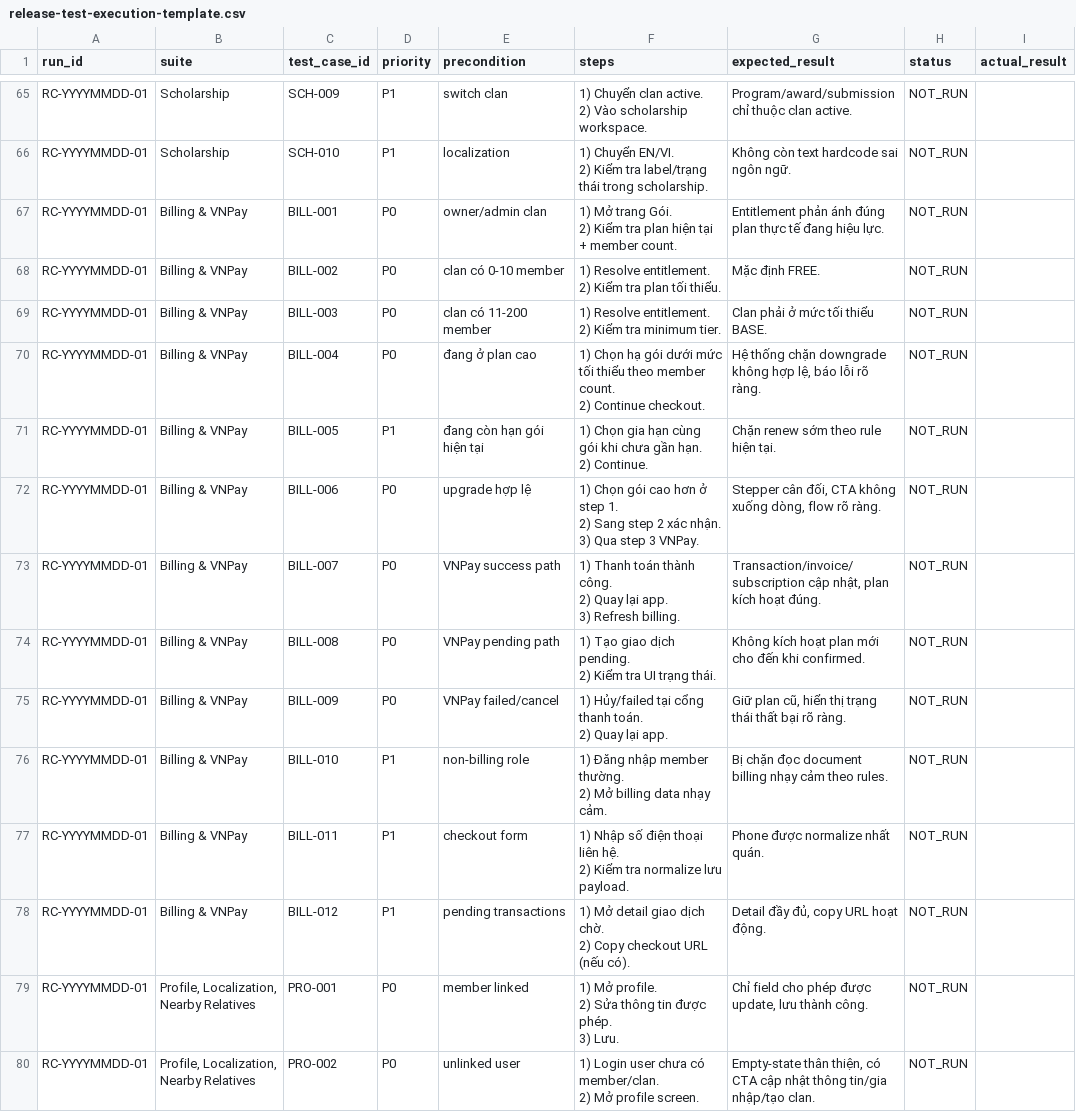
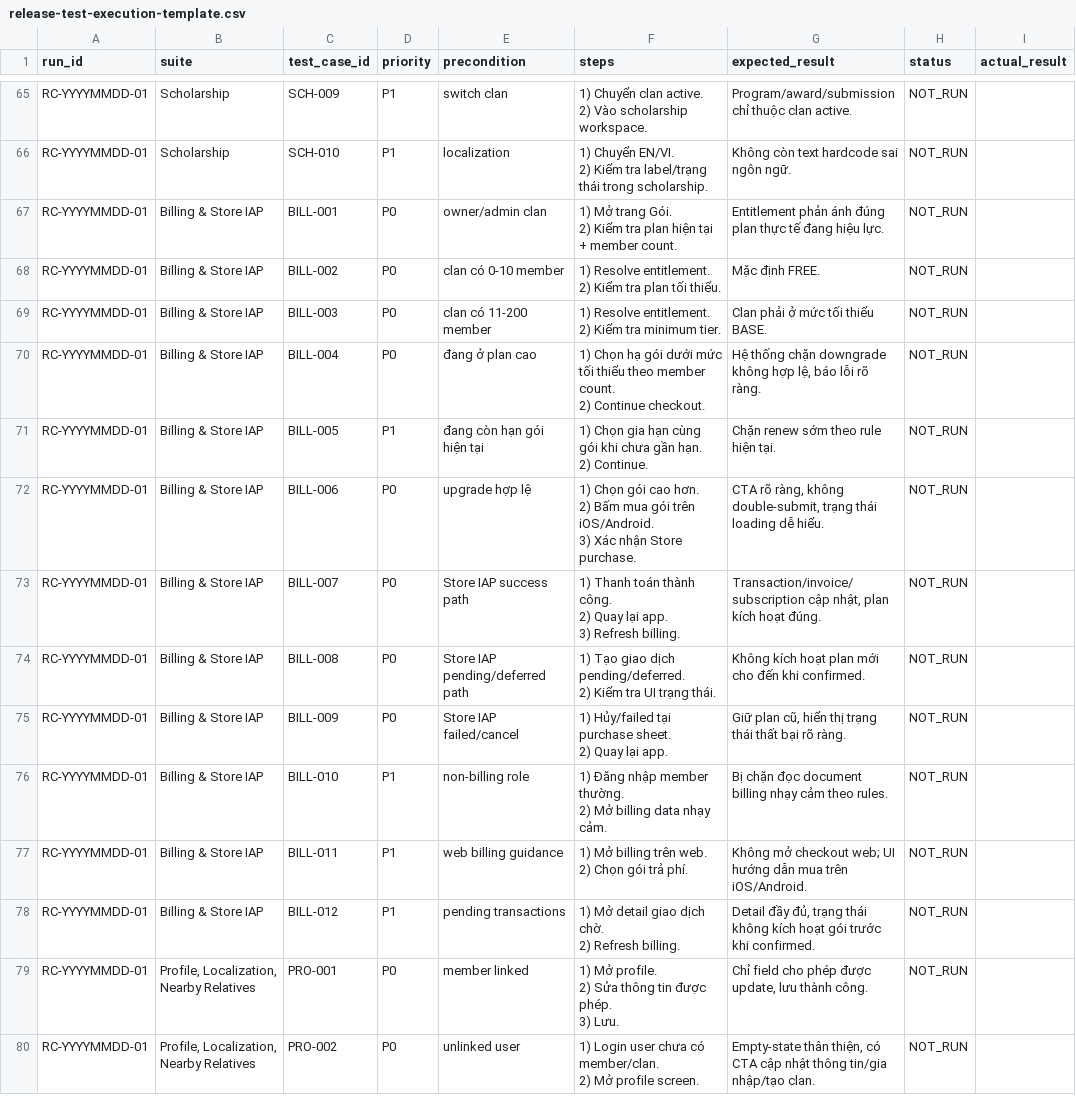
Before and after one commit to phamhungptithcm/gia-pha, a CSV file: docs/vi/05-devops/release-test-execution-template.csv, drawn as a sheet; only a part is shown, gaps mark what is left out; ↵ is a line break in a cell; the diff names each change by its address in the sheet, - before the commit and + after, or states it on an @@ line.

Commit message:
fix(security): restore billing tab and harden release gates
- Restore the Gói/Billing shell destination and keep Quỹ/Funds as the ledger workflow\n- Align Store IAP billing scope, owner mutation checks, docs, and tests\n- Harden child-session, direct relationship, storage, and QA self-test security gates\n- Add Firebase rules tests to CI/release workflows and capture QA role reports\n\nVerification:\n- cd mobile/befam && flutter analyze\n- cd mobile/befam && flutter test\n- cd firebase/functions && npm test\n- cd firebase/functions && npm run test:rules\n- uv run --with mkdocs-material mkdocs build --strict

```diff
--- a/docs/vi/05-devops/release-test-execution-template.csv
+++ b/docs/vi/05-devops/release-test-execution-template.csv
-B67:B78 (suite): Billing & VNPay
+B67:B78 (suite): Billing & Store IAP
-F72 (steps): …gói cao hơn ở step 1. ↵ 2) Sang step 2 xác nhận. ↵ 3) Qua step 3 VNPay.
+F72 (steps): …gói cao hơn. ↵ 2) Bấm mua gói trên iOS/Android. ↵ 3) Xác nhận Store purchase.
-G72 (expected_result): Stepper cân đối, CTA không xuống dòng, flow rõ ràng.
+G72 (expected_result): CTA rõ ràng, không double-submit, trạng thái loading dễ hiểu.
-E73 (precondition): VNPay success path
+E73 (precondition): Store IAP success path
-E74 (precondition): VNPay pending path
+E74 (precondition): Store IAP pending/deferred path
-F74 (steps): …giao dịch pending. ↵ 2) Kiểm…
+F74 (steps): …giao dịch pending/deferred. ↵ 2) Kiểm…
-E75 (precondition): VNPay failed/cancel
+E75 (precondition): Store IAP failed/cancel
-F75 (steps): …Hủy/failed tại cổng thanh toán. ↵ 2) Quay…
+F75 (steps): …Hủy/failed tại purchase sheet. ↵ 2) Quay…
-E77 (precondition): checkout form
+E77 (precondition): web billing guidance
-F77 (steps): 1) Nhập số điện thoại liên hệ. ↵ 2) Kiểm tra normalize lưu payload.
+F77 (steps): 1) Mở billing trên web. ↵ 2) Chọn gói trả phí.
-G77 (expected_result): Phone được normalize nhất quán.
+G77 (expected_result): Không mở checkout web; UI hướng dẫn mua trên iOS/Android.
-F78 (steps): …chờ. ↵ 2) Copy checkout URL (nếu có).
+F78 (steps): …chờ. ↵ 2) Refresh billing.
-G78 (expected_result): …đầy đủ, copy URL hoạt động.
+G78 (expected_result): …đầy đủ, trạng thái không kích hoạt gói trước khi confirmed.
```
Also changed, not shown: 52 other files.
